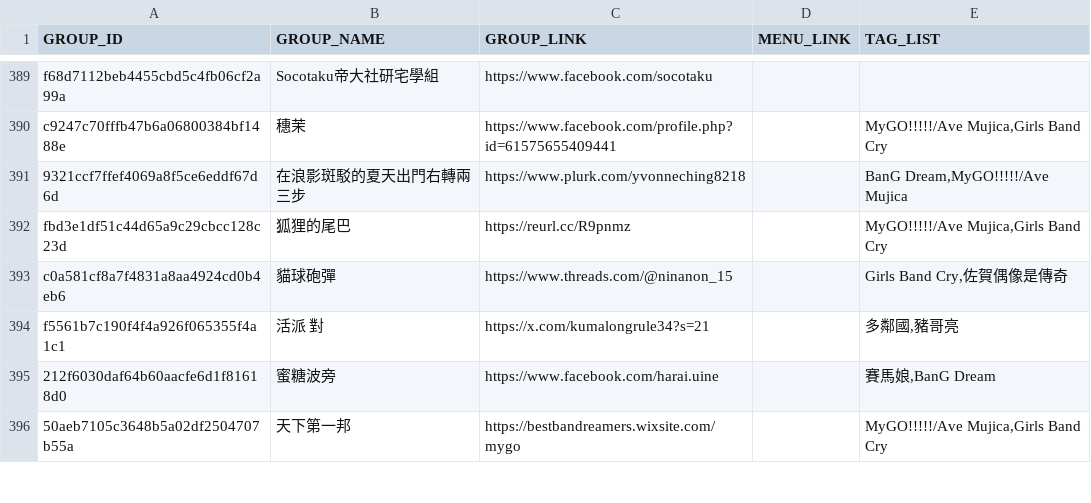
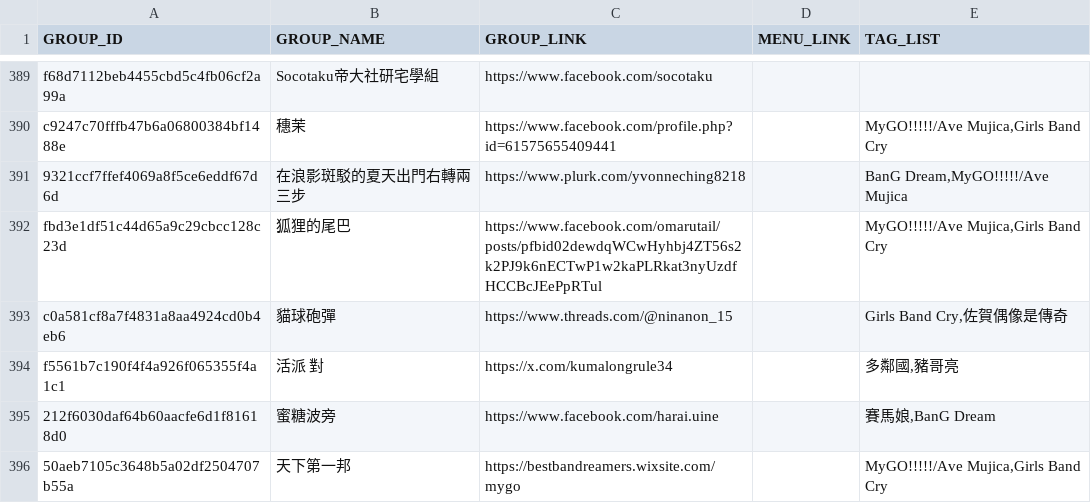
Before and after one commit to nh60211as/DoujinMapMarker, a CSV file: data/IF7/group-list.csv, drawn as a sheet; only a part is shown, gaps mark what is left out; the diff covers the shown part only.

Commit message:
feat: update group data

```diff
--- a/data/IF7/group-list.csv
+++ b/data/IF7/group-list.csv
@@ -391,5 +391,5 @@ c9247c70fffb47b6a06800384bf1488e,穗茉,https://www.facebook.com/profile.php?id=
 9321ccf7ffef4069a8f5ce6eddf67d6d,在浪影斑駁的夏天出門右轉兩三步,https://www.plurk.com/yvonneching8218,,"BanG Dream,MyGO!!!!!/Ave Mujica"
-fbd3e1df51c44d65a9c29cbcc128c23d,狐狸的尾巴,https://reurl.cc/R9pnmz,,"MyGO!!!!!/Ave Mujica,Girls Band Cry"
+fbd3e1df51c44d65a9c29cbcc128c23d,狐狸的尾巴,https://www.facebook.com/omarutail/posts/pfbid02dewdqWCwHyhbj4ZT56s2k2PJ9k6nECTwP1w2kaPLRkat3nyUzdfHCCBcJEePpRTul,,"MyGO!!!!!/Ave Mujica,Girls Band Cry"
 c0a581cf8a7f4831a8aa4924cd0b4eb6,貓球砲彈,https://www.threads.com/@ninanon_15,,"Girls Band Cry,佐賀偶像是傳奇"
-f5561b7c190f4f4a926f065355f4a1c1,活派 對,https://x.com/kumalongrule34?s=21,,"多鄰國,豬哥亮"
+f5561b7c190f4f4a926f065355f4a1c1,活派 對,https://x.com/kumalongrule34,,"多鄰國,豬哥亮"
 212f6030daf64b60aacfe6d1f81618d0,蜜糖波旁,https://www.facebook.com/harai.uine,,"賽馬娘,BanG Dream"
```
Also changed, not shown: 47 edited cells elsewhere in this file, 3 other files.
